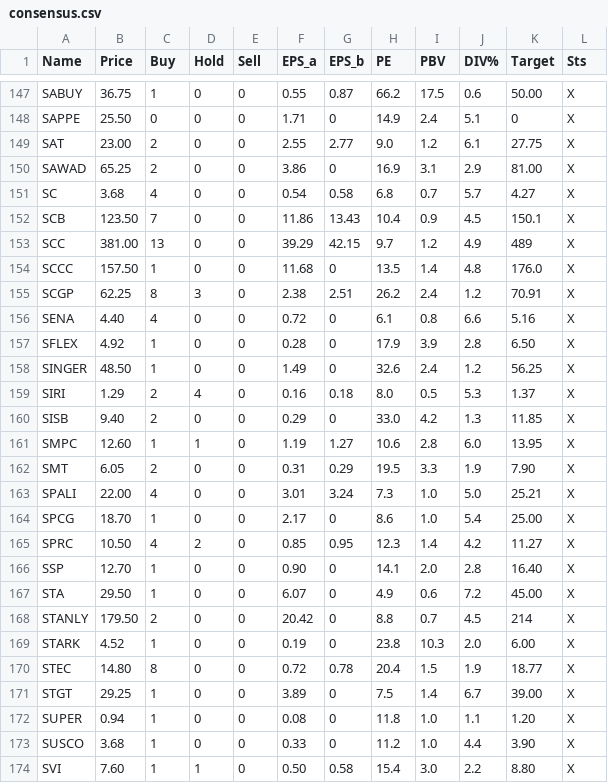
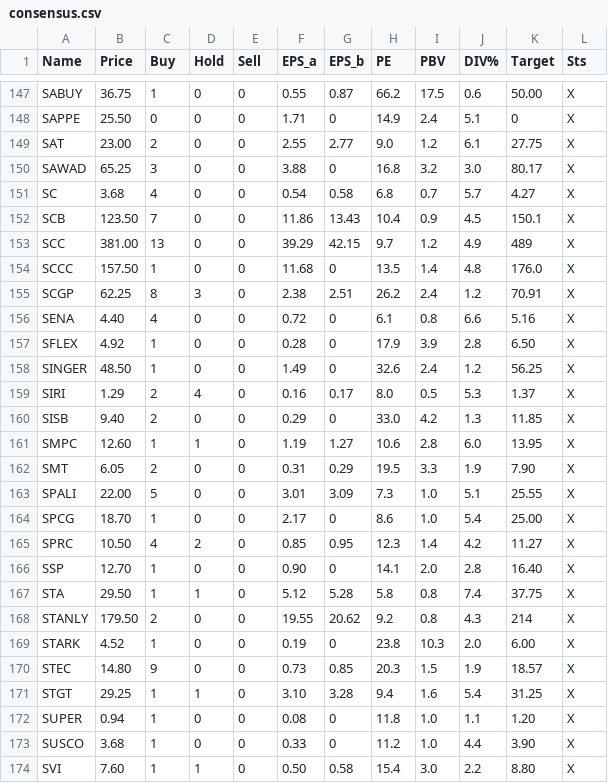
Before and after one commit to santimcs/A8, a CSV file: Data/consensus.csv, drawn as a sheet; only a part is shown, gaps mark what is left out; the diff covers the shown part only.

```diff
--- a/Data/consensus.csv
+++ b/Data/consensus.csv
@@ -149,3 +149,3 @@ SAPPE,25.50,0,0,0,1.71,0,14.9,2.4,5.1,0,X
 SAT,23.00,2,0,0,2.55,2.77,9.0,1.2,6.1,27.75,X
-SAWAD,65.25,2,0,0,3.86,0,16.9,3.1,2.9,81.00,X
+SAWAD,65.25,3,0,0,3.88,0,16.8,3.2,3.0,80.17,X
 SC,3.68,4,0,0,0.54,0.58,6.8,0.7,5.7,4.27,X
@@ -158,3 +158,3 @@ SFLEX,4.92,1,0,0,0.28,0,17.9,3.9,2.8,6.50,X
 SINGER,48.50,1,0,0,1.49,0,32.6,2.4,1.2,56.25,X
-SIRI,1.29,2,4,0,0.16,0.18,8.0,0.5,5.3,1.37,X
+SIRI,1.29,2,4,0,0.16,0.17,8.0,0.5,5.3,1.37,X
 SISB,9.40,2,0,0,0.29,0,33.0,4.2,1.3,11.85,X
@@ -162,3 +162,3 @@ SMPC,12.60,1,1,0,1.19,1.27,10.6,2.8,6.0,13.95,X
 SMT,6.05,2,0,0,0.31,0.29,19.5,3.3,1.9,7.90,X
-SPALI,22.00,4,0,0,3.01,3.24,7.3,1.0,5.0,25.21,X
+SPALI,22.00,5,0,0,3.01,3.09,7.3,1.0,5.1,25.55,X
 SPCG,18.70,1,0,0,2.17,0,8.6,1.0,5.4,25.00,X
@@ -166,7 +166,7 @@ SPRC,10.50,4,2,0,0.85,0.95,12.3,1.4,4.2,11.27,X
 SSP,12.70,1,0,0,0.90,0,14.1,2.0,2.8,16.40,X
-STA,29.50,1,0,0,6.07,0,4.9,0.6,7.2,45.00,X
-STANLY,179.50,2,0,0,20.42,0,8.8,0.7,4.5,214,X
+STA,29.50,1,1,0,5.12,5.28,5.8,0.8,7.4,37.75,X
+STANLY,179.50,2,0,0,19.55,20.62,9.2,0.8,4.3,214,X
 STARK,4.52,1,0,0,0.19,0,23.8,10.3,2.0,6.00,X
-STEC,14.80,8,0,0,0.72,0.78,20.4,1.5,1.9,18.77,X
-STGT,29.25,1,0,0,3.89,0,7.5,1.4,6.7,39.00,X
+STEC,14.80,9,0,0,0.73,0.85,20.3,1.5,1.9,18.57,X
+STGT,29.25,1,1,0,3.10,3.28,9.4,1.6,5.4,31.25,X
 SUPER,0.94,1,0,0,0.08,0,11.8,1.0,1.1,1.20,X
```
Also changed, not shown: 1 added row and 125 edited cells elsewhere in this file, Data/ORDERS-PLACED.csv, Data/orders-log.csv, 39 other files.
